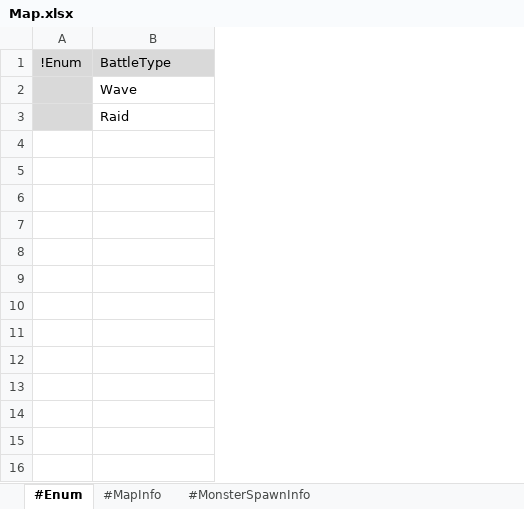
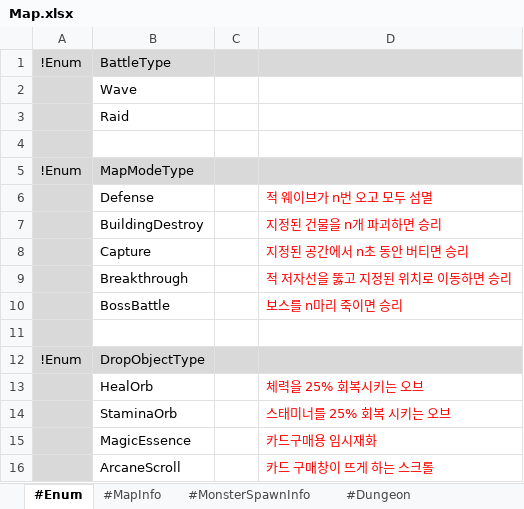
Before and after one commit to electro8836/ProjectOne, an Excel workbook: Shared/XLS/Map.xlsx, sheet #Enum, drawn as a sheet; values as stored, in another font and other column widths than the file's, no borders; the diff names each change by its address in the sheet, - before the commit and + after, or states it on an @@ line.

Commit message:
[양대용] 랜덤 스테이지 선택형 던전 기반 데이터 테이블 구성(Dungeon, Stage, StageGroup, MapData, MonsterSpawn, DropObject, StateReward)

```diff
--- a/Shared/XLS/Map.xlsx (sheet #Enum)
+++ b/Shared/XLS/Map.xlsx (sheet #Enum)
+sheet tab: #Dungeon
+column C, empty
+column D, empty
+row 4: (empty)
+row 5: !Enum | MapModeType
+row 6:  | Defense |  | 적 웨이브가 n번 오고 모두 섬멸
+row 7:  | BuildingDestroy |  | 지정된 건물을 n개 파괴하면 승리
+row 8:  | Capture |  | 지정된 공간에서 n초 동안 버티면 승리
+row 9:  | Breakthrough |  | 적 저자선을 뚫고 지정된 위치로 이동하면 승리
+row 10:  | BossBattle |  | 보스를 n마리 죽이면 승리
+row 11: (empty)
+row 12: !Enum | DropObjectType
+row 13:  | HealOrb |  | 체력을 25% 회복시키는 오브
+row 14:  | StaminaOrb |  | 스태미너를 25% 회복 시키는 오브
+row 15:  | MagicEssence |  | 카드구매용 임시재화
+row 16:  | ArcaneScroll |  | 카드 구매창이 뜨게 하는 스크롤
```
Also changed, not shown: sheet #MapInfo, other sheet tabs, Shared/XLS/Character.xlsx, Shared/XLS/Monster.xlsx, 42 other files.
